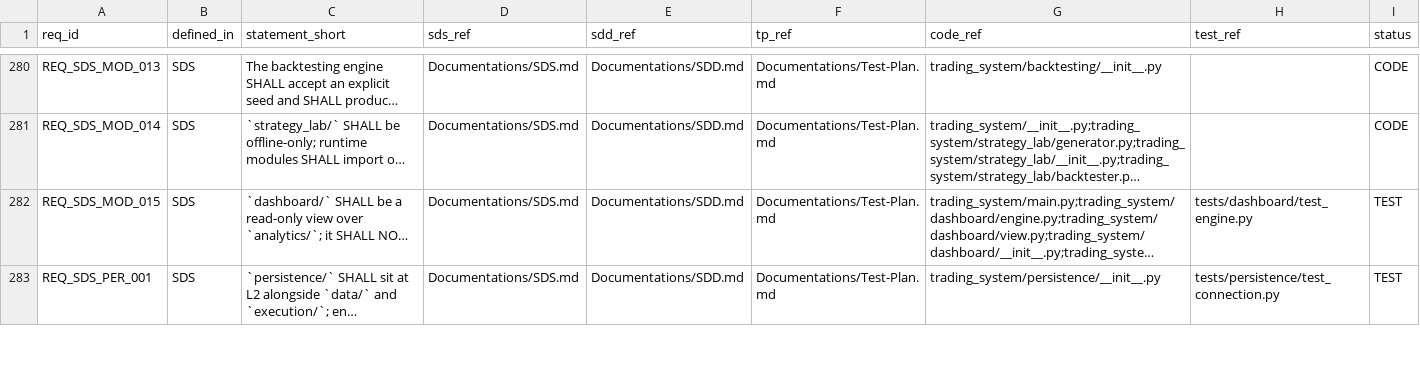
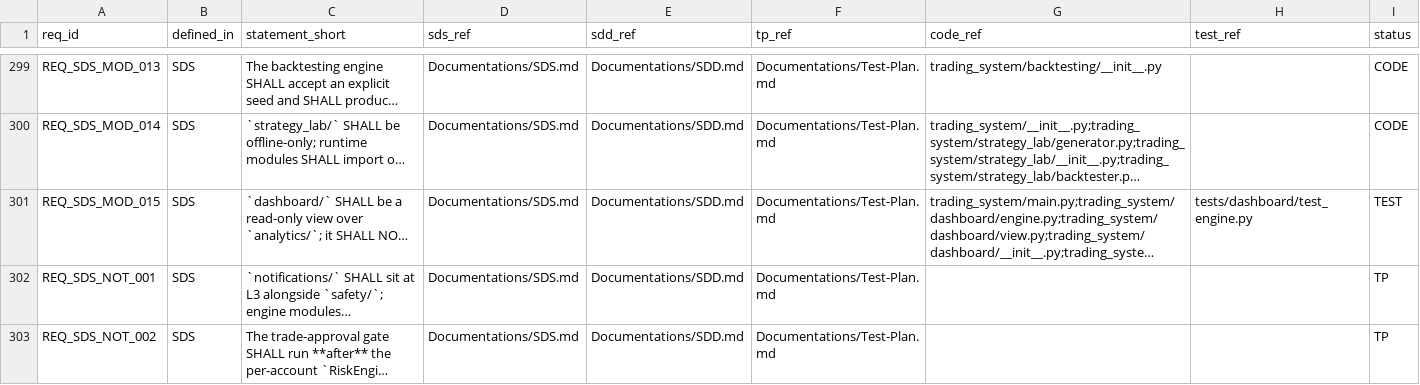
Before and after one commit to lfazio/trading-bot, a CSV file: docs/traceability.csv, drawn as a sheet; only a part is shown, gaps mark what is left out; the shorter side is filled out with more unchanged rows; long unchanged cells end in …; the diff covers the shown part only; the diff names each change by its address in the sheet, - before the commit and + after, or states it on an @@ line.

```diff
--- a/docs/traceability.csv
+++ b/docs/traceability.csv
+row 302: REQ_SDS_NOT_001 | SDS | `notifications/` SHALL sit at L3 alongside `safety/`; engine modules… | Documentations/SDS.md | Documentations/SDD.md | Documentations/Test-Plan.md |  |  | TP
+row 303: REQ_SDS_NOT_002 | SDS | The trade-approval gate SHALL run **after** the per-account `RiskEngi… | Documentations/SDS.md | Documentations/SDD.md | Documentations/Test-Plan.md |  |  | TP
```
Also changed, not shown: 21 added rows and 4 edited cells elsewhere in this file.
